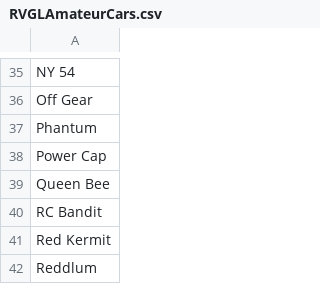
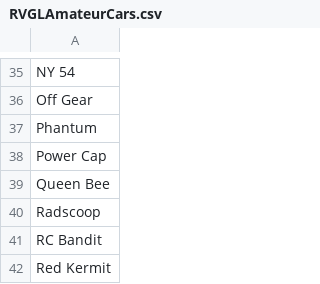
Before and after one commit to HtzKn3bulaR/Toynopoly, a CSV file: Assets/Resources/RVGLAmateurCars.csv, drawn as a sheet; only a part is shown, gaps mark what is left out; the shorter side is filled out with more unchanged rows.

```diff
--- a/Assets/Resources/RVGLAmateurCars.csv
+++ b/Assets/Resources/RVGLAmateurCars.csv
@@ -39,2 +39,3 @@ Power Cap
 Queen Bee
+Radscoop
 RC Bandit
```
Also changed, not shown: Assets/Resources/RVGLBonusTracks.csv, Assets/Resources/RVGLLapCounts.csv, 28 other files.
